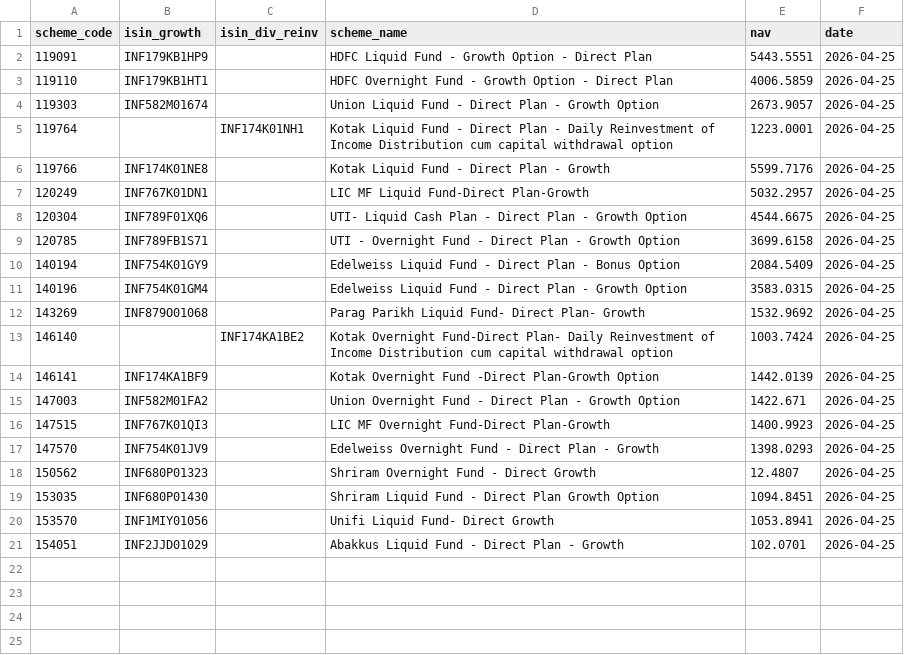
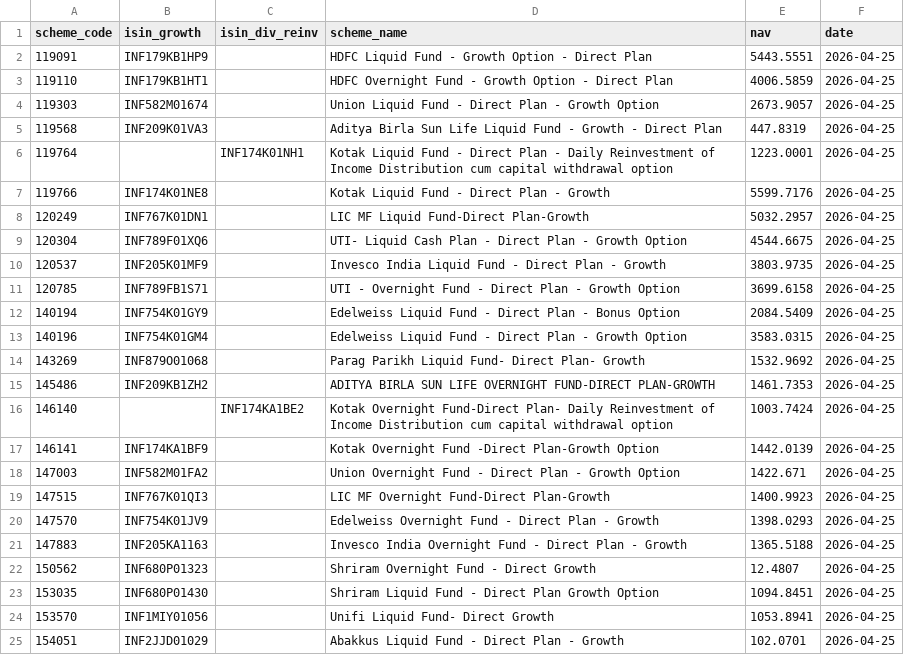
Before and after one commit to finfee-ai/nav-data-dump, a CSV file: data/daily/2026-04-25.csv, drawn as a sheet.

```diff
--- a/data/daily/2026-04-25.csv
+++ b/data/daily/2026-04-25.csv
@@ -4,2 +4,3 @@ scheme_code,isin_growth,isin_div_reinv,scheme_name,nav,date
 119303,INF582M01674,,Union Liquid Fund - Direct Plan - Growth Option,2673.9057,2026-04-25
+119568,INF209K01VA3,,Aditya Birla Sun Life Liquid Fund - Growth - Direct Plan,447.8319,2026-04-25
 119764,,INF174K01NH1,Kotak Liquid Fund - Direct Plan - Daily Reinvestment of Income Distribution cum capital withdrawal option,1223.0001,2026-04-25
@@ -8,2 +9,3 @@ scheme_code,isin_growth,isin_div_reinv,scheme_name,nav,date
 120304,INF789F01XQ6,,UTI-  Liquid Cash Plan - Direct Plan - Growth Option,4544.6675,2026-04-25
+120537,INF205K01MF9,,Invesco India Liquid Fund - Direct Plan - Growth,3803.9735,2026-04-25
 120785,INF789FB1S71,,UTI - Overnight Fund - Direct Plan - Growth Option,3699.6158,2026-04-25
@@ -12,2 +14,3 @@ scheme_code,isin_growth,isin_div_reinv,scheme_name,nav,date
 143269,INF879O01068,,Parag Parikh Liquid Fund- Direct Plan- Growth,1532.9692,2026-04-25
+145486,INF209KB1ZH2,,ADITYA BIRLA SUN LIFE OVERNIGHT FUND-DIRECT PLAN-GROWTH,1461.7353,2026-04-25
 146140,,INF174KA1BE2,Kotak Overnight Fund-Direct Plan- Daily Reinvestment of Income Distribution cum capital withdrawal option,1003.7424,2026-04-25
@@ -17,2 +20,3 @@ scheme_code,isin_growth,isin_div_reinv,scheme_name,nav,date
 147570,INF754K01JV9,,Edelweiss Overnight Fund - Direct Plan - Growth,1398.0293,2026-04-25
+147883,INF205KA1163,,Invesco India Overnight Fund - Direct Plan - Growth,1365.5188,2026-04-25
 150562,INF680P01323,,Shriram Overnight Fund -  Direct Growth,12.4807,2026-04-25
```
Also changed, not shown: data/daily/2026-04-26.csv, data/latest.csv, 3 other files.
